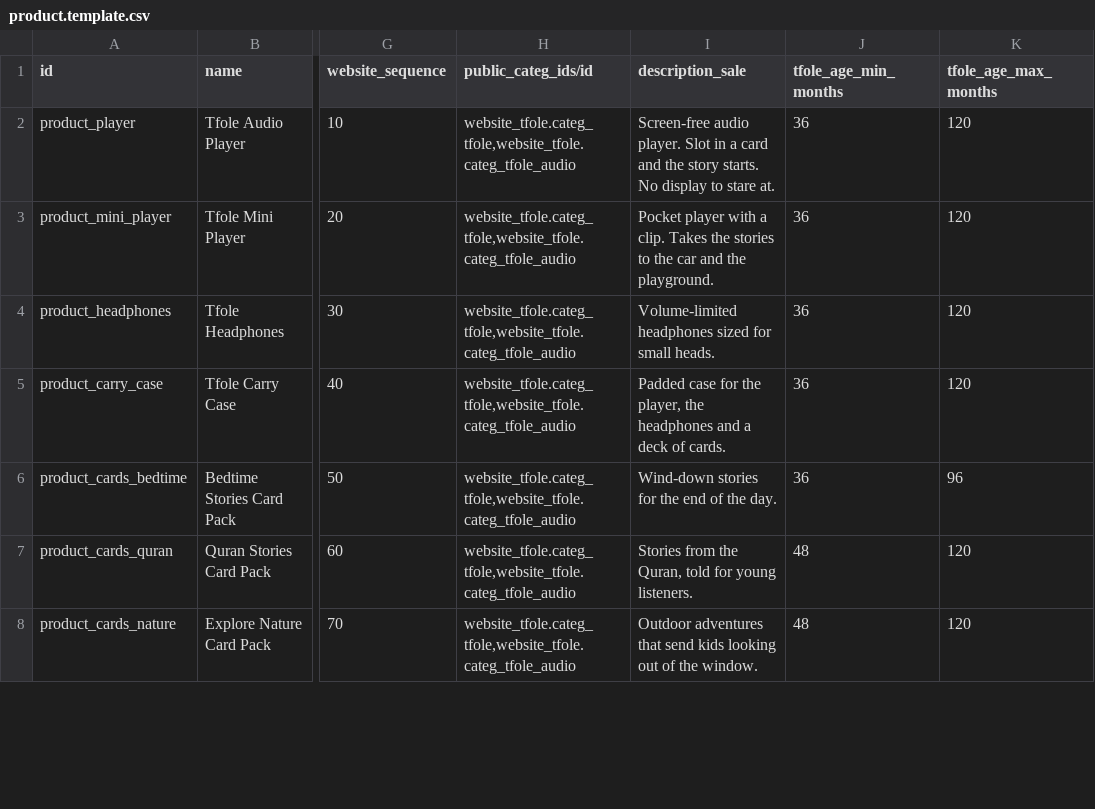
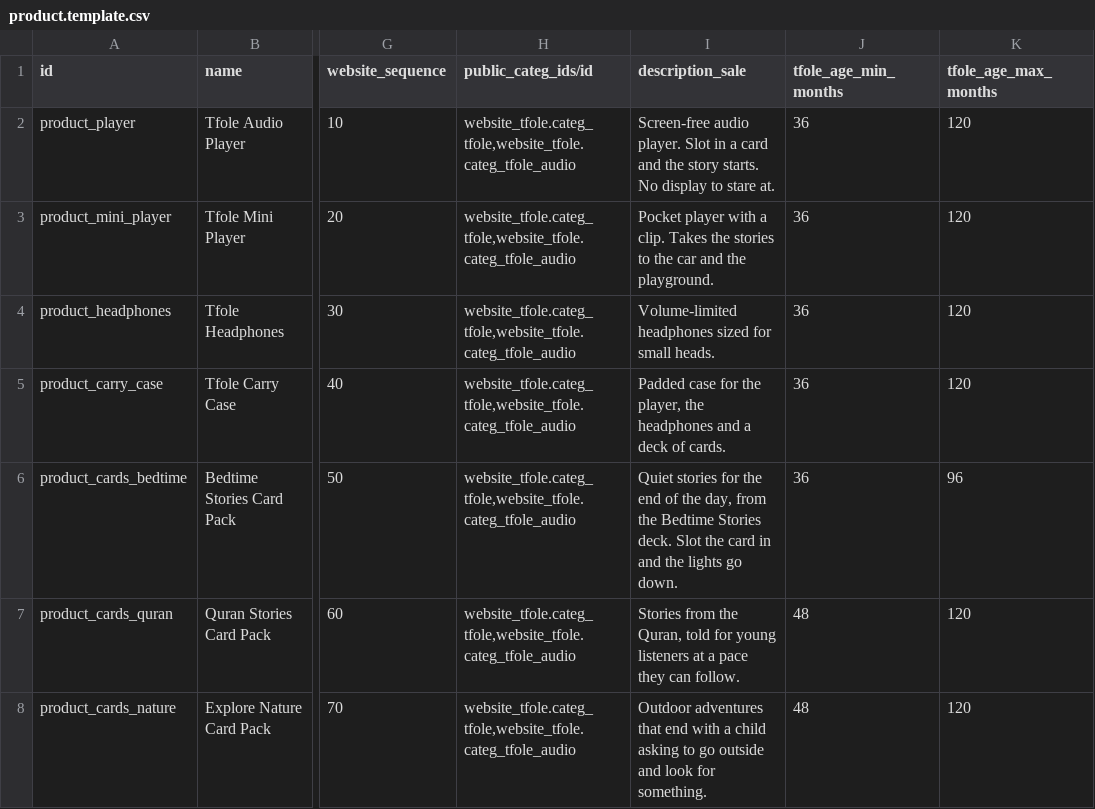
Before and after one commit to kassemshdy/tfolekidsstore, a CSV file: addons/website_tfole/data/product.template.csv, drawn as a sheet; only a part is shown, gaps mark what is left out; the diff covers the shown part only; the diff names each change by its address in the sheet, - before the commit and + after, or states it on an @@ line.

```diff
--- a/addons/website_tfole/data/product.template.csv
+++ b/addons/website_tfole/data/product.template.csv
-I6 (description_sale): Wind-down stories for the end of the day.
+I6 (description_sale): Quiet stories for the end of the day, from the Bedtime Stories deck. Slot the card in and the lights go down.
-I7 (description_sale): …for young listeners.
+I7 (description_sale): …for young listeners at a pace they can follow.
-I8 (description_sale): …adventures that send kids looking out of the window.
+I8 (description_sale): …adventures that end with a child asking to go outside and look for something.
```
Also changed, not shown: 2 added rows and 1 edited cell elsewhere in this file, 5 other files.
